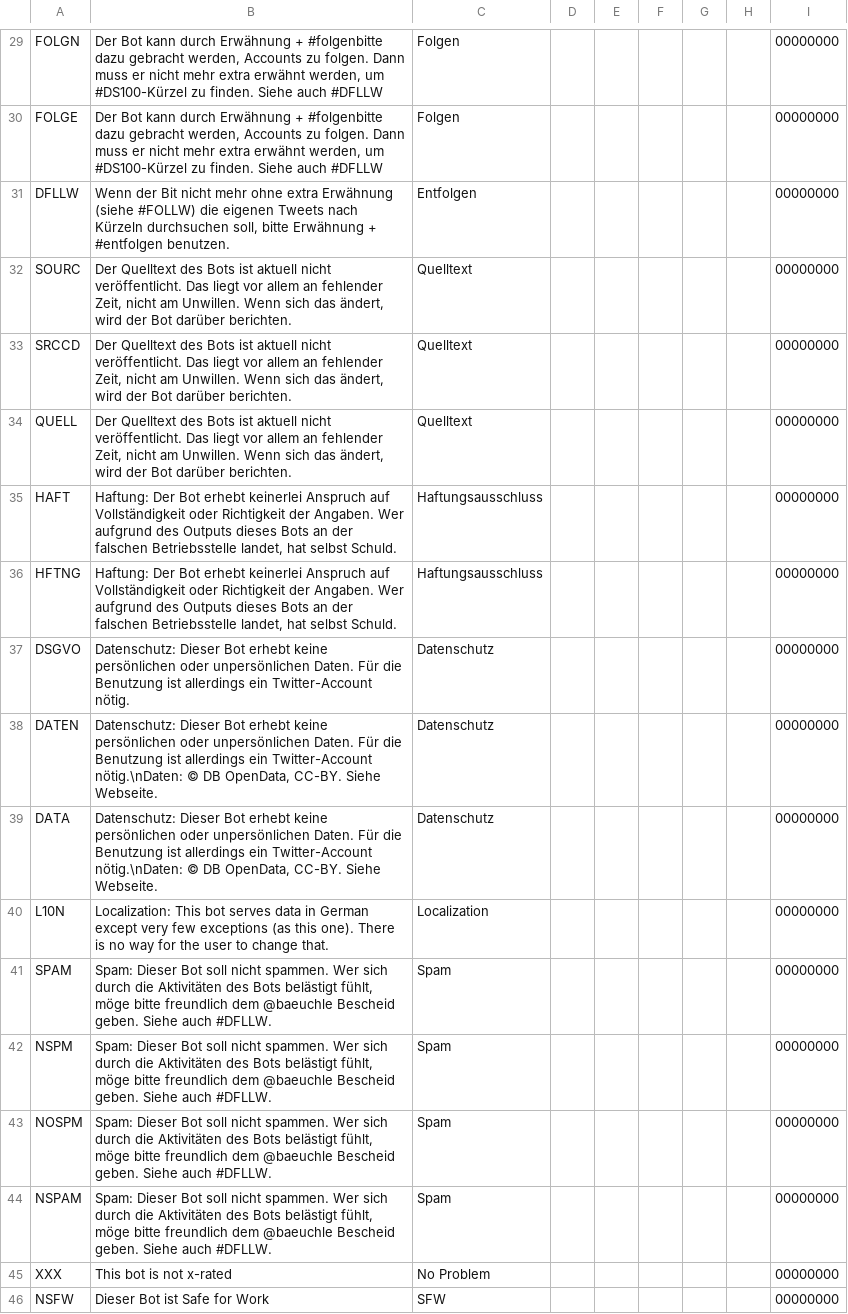
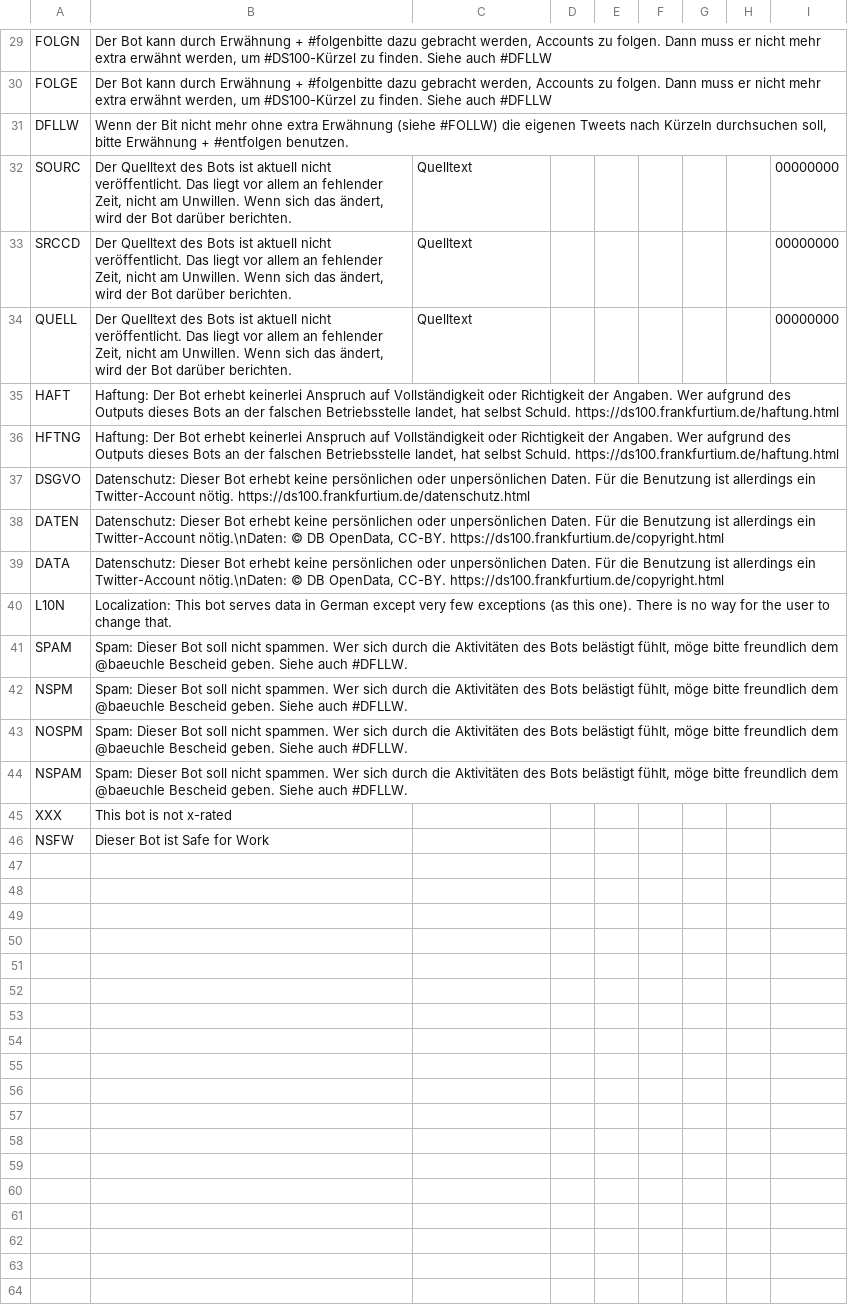
Before and after one commit to baeuchle/ds100bot, a CSV file: data_sources/gimmick.csv, drawn as a sheet; only a part is shown, gaps mark what is left out; the diff covers the shown part only; the diff names each change by its address in the sheet, - before the commit and + after, or states it on an @@ line.

```diff
--- a/data_sources/gimmick.csv
+++ b/data_sources/gimmick.csv
-C29:C30: Folgen
+C29:C30: (empty)
-I29:I31: 00000000
+I29:I31: (empty)
-C31: Entfolgen
+C31: (empty)
-B35:B36: …selbst Schuld.
+B35:B36: …selbst Schuld. https://ds100.frankfurtium.de/haftung.html
-C35:C36: Haftungsausschluss
+C35:C36: (empty)
-I35:I46: 00000000
+I35:I46: (empty)
-B37: …Twitter-Account nötig.
+B37: …Twitter-Account nötig. https://ds100.frankfurtium.de/datenschutz.html
-C37:C39: Datenschutz
+C37:C39: (empty)
-B38:B39: …OpenData, CC-BY. Siehe Webseite.
+B38:B39: …OpenData, CC-BY. https://ds100.frankfurtium.de/copyright.html
-C40: Localization
+C40: (empty)
-C41:C44: Spam
+C41:C44: (empty)
-C45: No Problem
+C45: (empty)
-C46: SFW
+C46: (empty)
```
Also changed, not shown: 70 edited cells elsewhere in this file, 7 other files.
